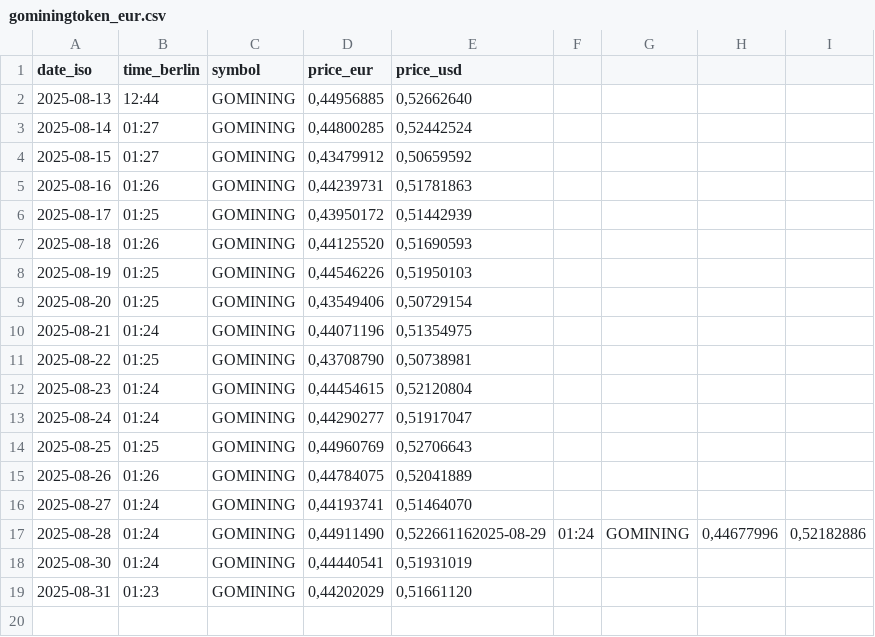
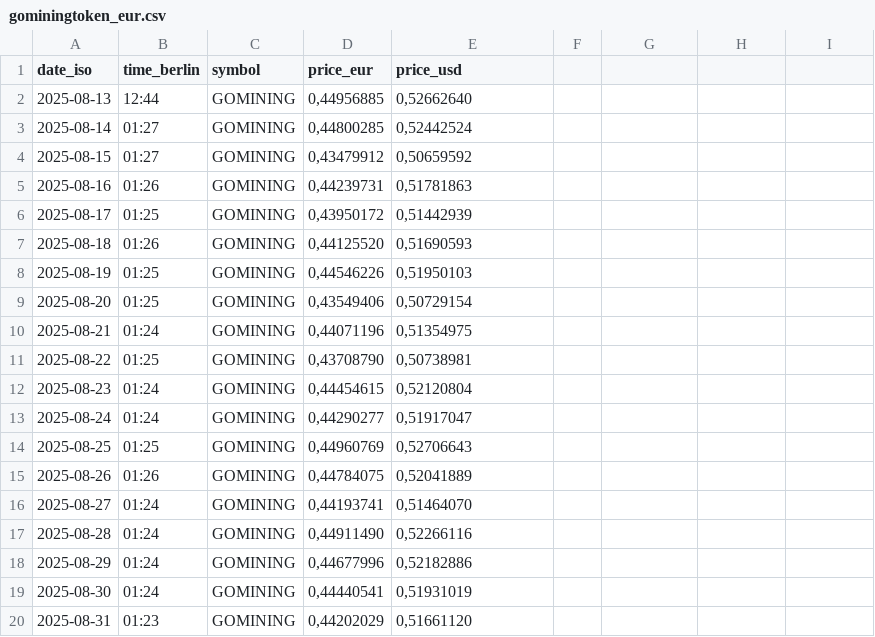
Before and after one commit to Cimera311/Tagesgenaue-Preise, a CSV file: data/gominingtoken_eur.csv, drawn as a sheet.

Commit message:
Update gominingtoken_eur.csv

```diff
--- a/data/gominingtoken_eur.csv
+++ b/data/gominingtoken_eur.csv
@@ -16,3 +16,4 @@ date_iso;time_berlin;symbol;price_eur;price_usd
 2025-08-27;01:24;GOMINING;0,44193741;0,51464070
-2025-08-28;01:24;GOMINING;0,44911490;0,522661162025-08-29;01:24;GOMINING;0,44677996;0,52182886
+2025-08-28;01:24;GOMINING;0,44911490;0,52266116
+2025-08-29;01:24;GOMINING;0,44677996;0,52182886
 2025-08-30;01:24;GOMINING;0,44440541;0,51931019
```
